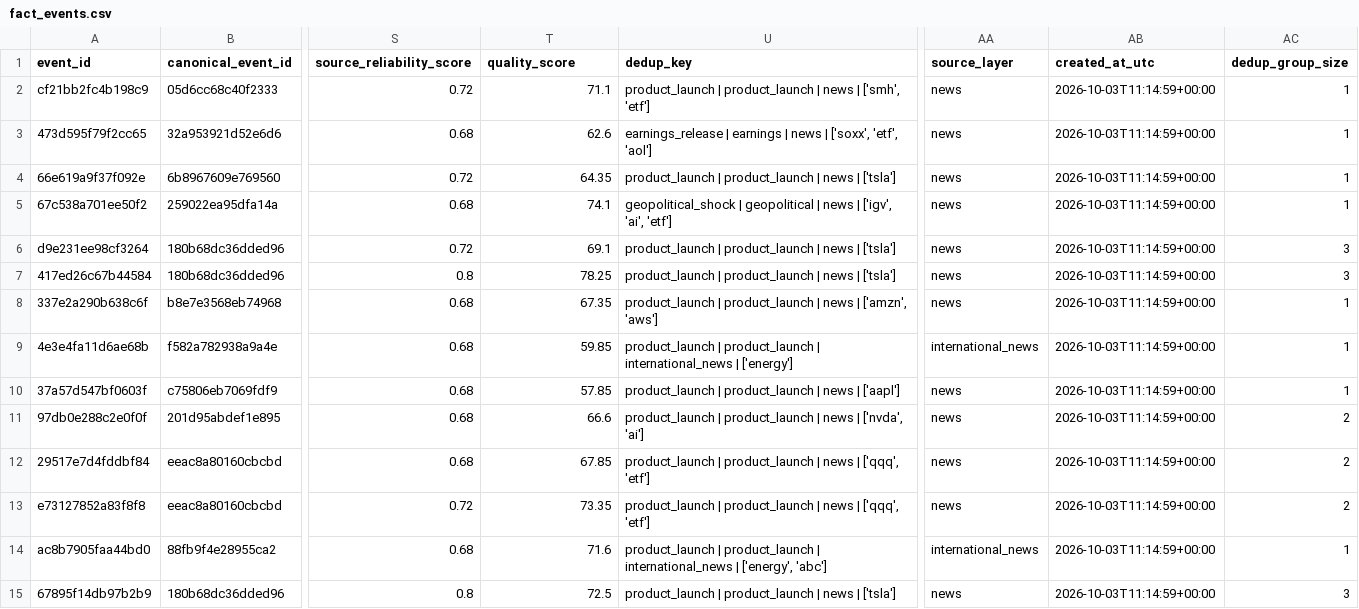
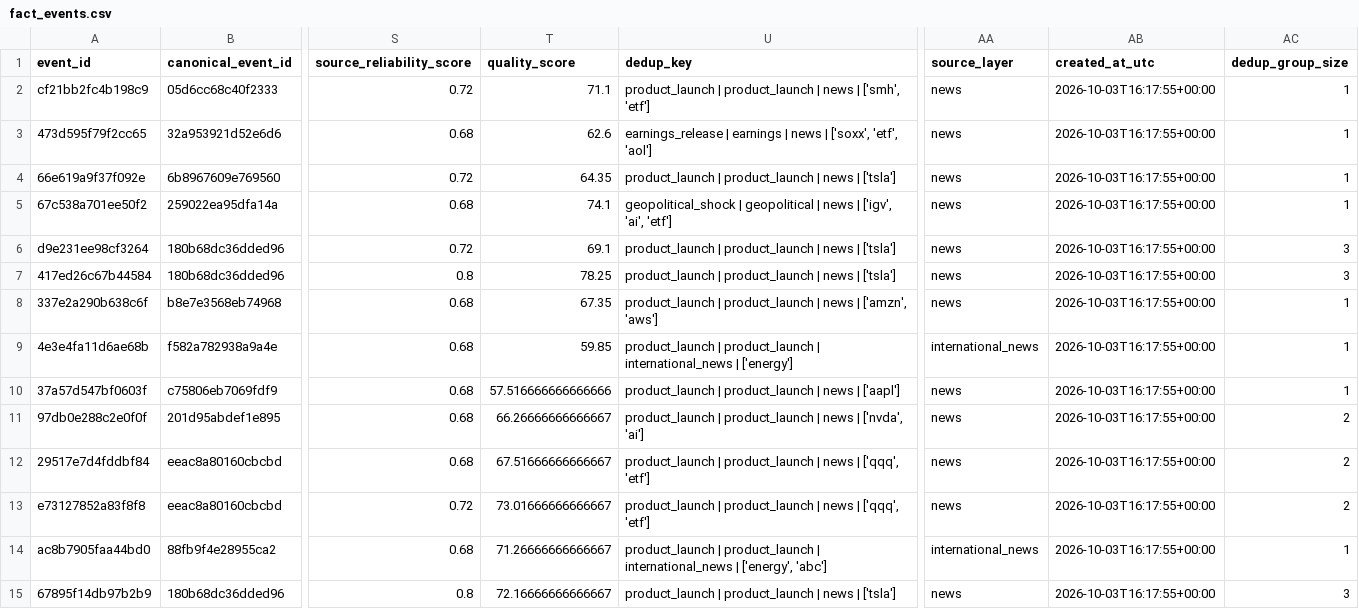
Before and after one commit to eric07079207-star/tech-market-monitor, a CSV file: data/觀察版資料/09_金融知識圖譜/fact_events.csv, drawn as a sheet; only a part is shown, gaps mark what is left out; the diff covers the shown part only; the diff names each change by its address in the sheet, - before the commit and + after, or states it on an @@ line.

```diff
--- a/data/觀察版資料/09_金融知識圖譜/fact_events.csv
+++ b/data/觀察版資料/09_金融知識圖譜/fact_events.csv
-AB2:AB15 (created_at_utc): 2026-10-03T11:14:59+00:00
+AB2:AB15 (created_at_utc): 2026-10-03T16:17:55+00:00
-T10 (quality_score): 57.85
+T10 (quality_score): 57.516666666666666
-T11 (quality_score): 66.6
+T11 (quality_score): 66.26666666666667
-T12 (quality_score): 67.85
+T12 (quality_score): 67.51666666666667
-T13 (quality_score): 73.35
+T13 (quality_score): 73.01666666666667
-T14 (quality_score): 71.6
+T14 (quality_score): 71.26666666666667
-T15 (quality_score): 72.5
+T15 (quality_score): 72.16666666666667
```
Also changed, not shown: 176 edited cells elsewhere in this file, data/cache/update_runs.csv, data/觀察版資料/06_候選股追蹤/discovery_performance.csv, 53 other files.
